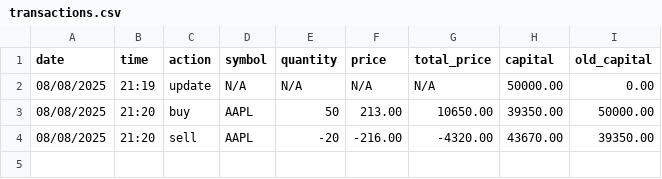
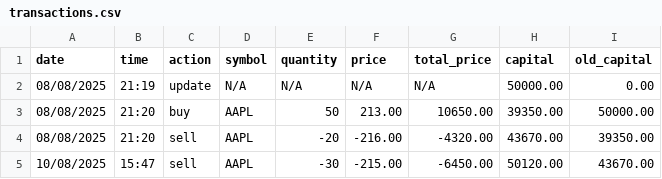
Before and after one commit to minsariyasoheb/Cli-Portfolio-Tracker, a CSV file: data/transactions.csv, drawn as a sheet.

```diff
--- a/data/transactions.csv
+++ b/data/transactions.csv
@@ -4 +4,2 @@ date,time,action,symbol,quantity,price,total_price,capital,old_capital
 08/08/2025,21:20,sell,AAPL,-20,-216.00,-4320.00,43670.00,39350.00
+10/08/2025,15:47,sell,AAPL,-30,-215.00,-6450.00,50120.00,43670.00
```
Also changed, not shown: 4 other files.
